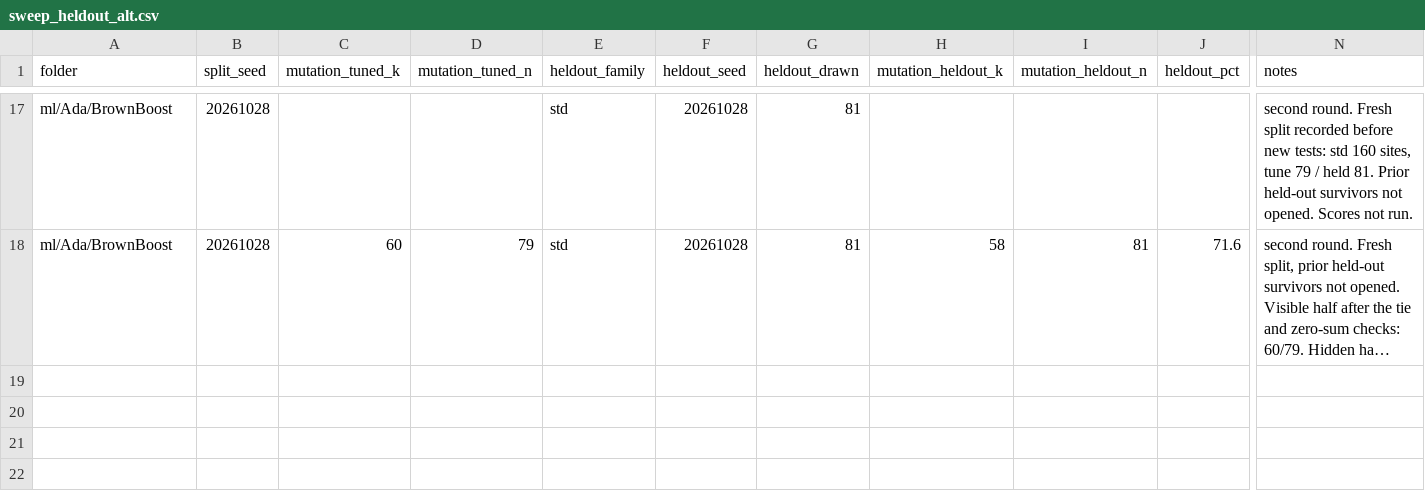
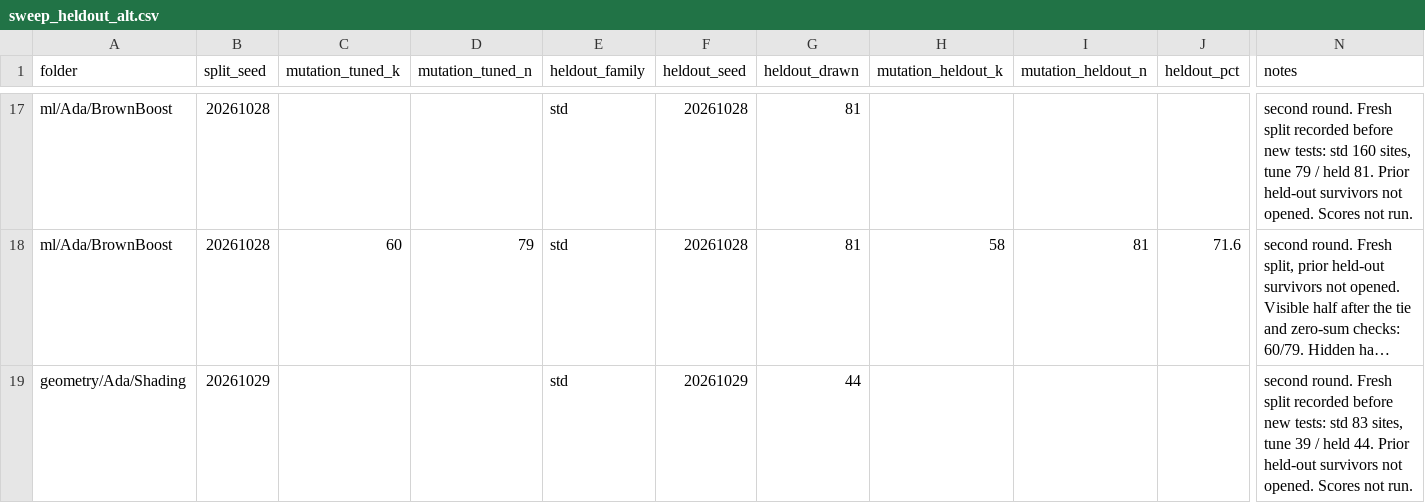
Before and after one commit to RobertBoettcherSF/Ada-Algorithms, a CSV file: tools/vv/sweep_heldout_alt.csv, drawn as a sheet; only a part is shown, gaps mark what is left out; long unchanged cells end in …; rows hold the shown columns only; the diff names each change by its address in the sheet, - before the commit and + after, or states it on an @@ line.

Commit message:
Shading: record a fresh second-round split before new tests
Seed 20261029, std 39 tune / 44 held. The earlier held-out survivors
stay unread.

```diff
--- a/tools/vv/sweep_heldout_alt.csv
+++ b/tools/vv/sweep_heldout_alt.csv
+row 19: geometry/Ada/Shading | 20261029 |  |  | std | 20261029 | 44 |  |  |  | second round. Fresh split recorded before new tests: std 83 sites, tune 39 / held 44. Prior held-out survivors not opened. Scores not run.
```
